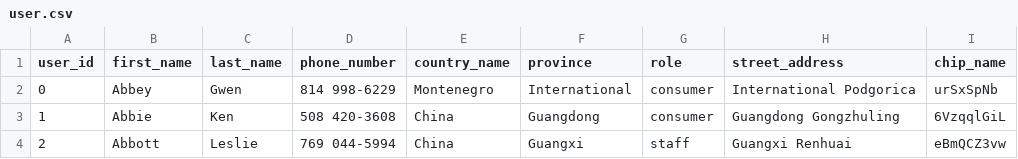
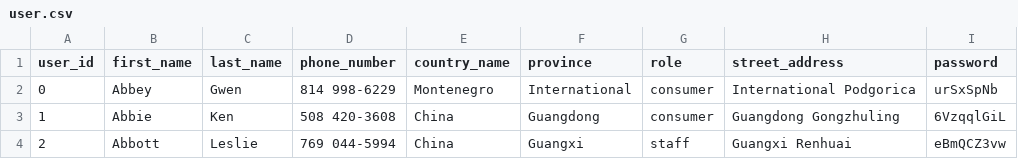
Before and after one commit to rsm-mec014/CSC3170-Database-Project, a CSV file: source/data_generation/dataset/user.csv, drawn as a sheet; only a part is shown.

Commit message:
Update user.csv

```diff
--- a/source/data_generation/dataset/user.csv
+++ b/source/data_generation/dataset/user.csv
@@ -1,2 +1,2 @@
-user_id,first_name,last_name,phone_number,country_name,province,role,street_address,chip_name
+user_id,first_name,last_name,phone_number,country_name,province,role,street_address,password
 0,Abbey,Gwen,814 998-6229,Montenegro,International,consumer,International Podgorica,urSxSpNb
```
